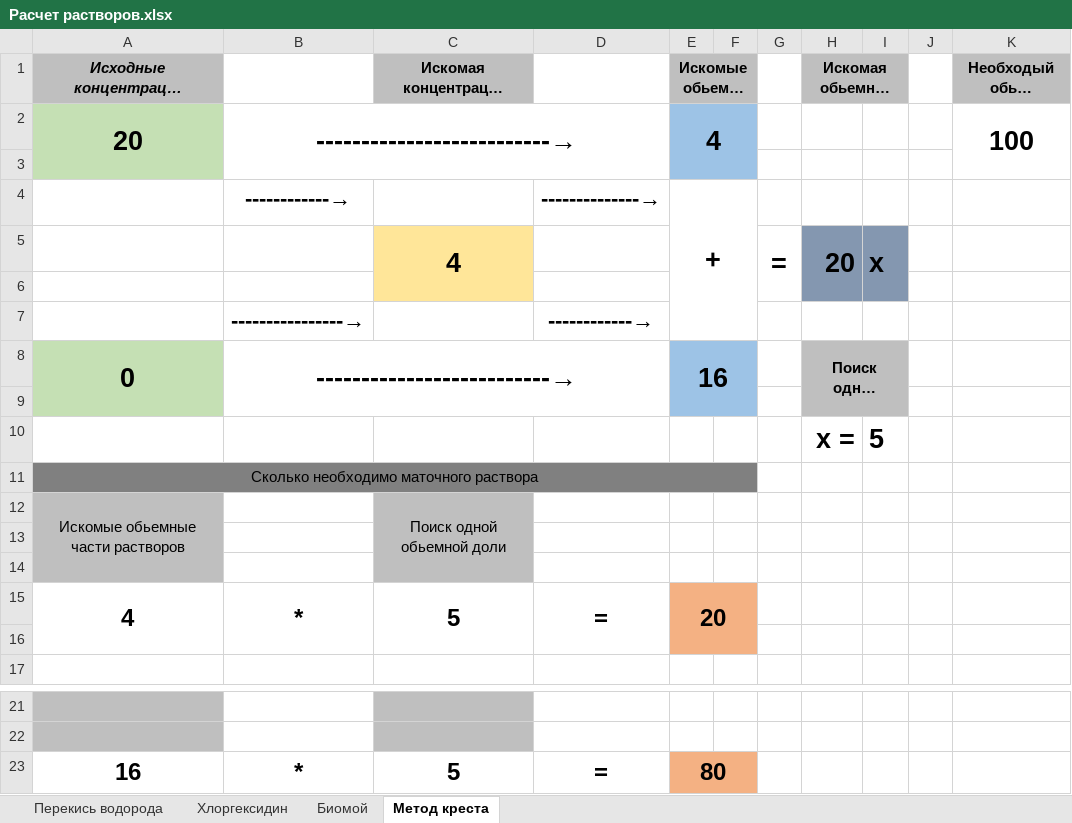
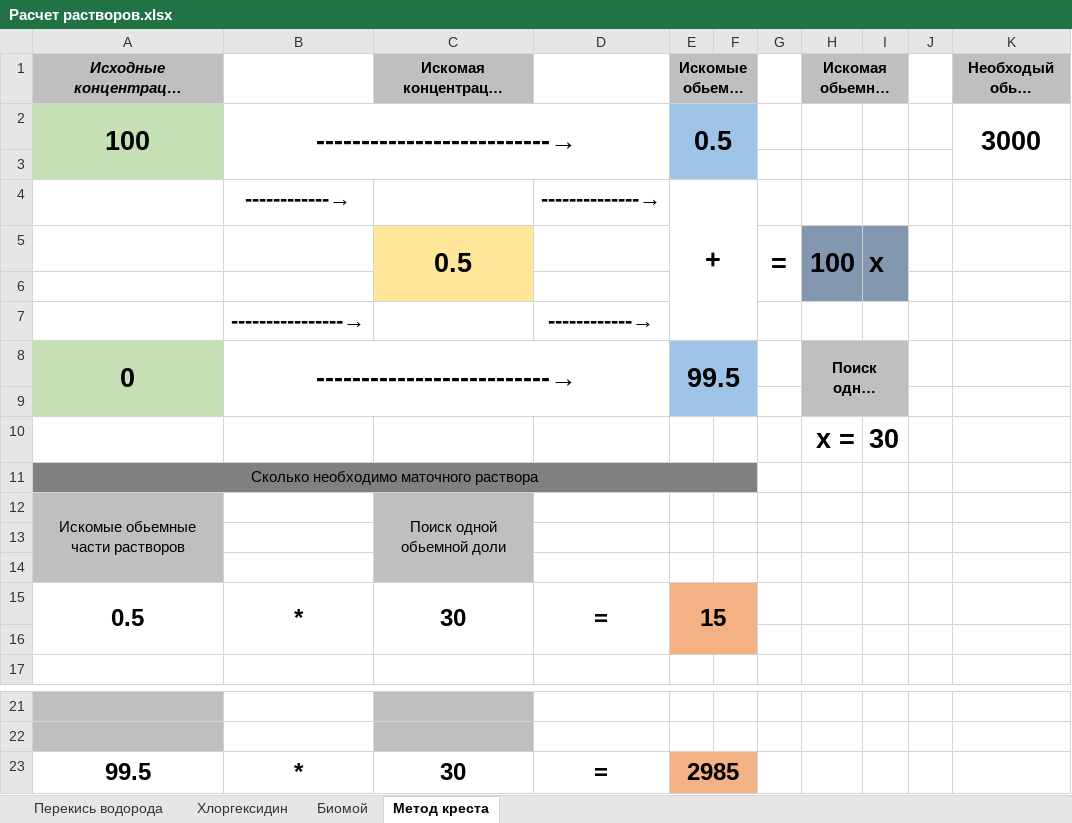
Before and after one commit to scorp1323/lapovus, an Excel workbook: Расчет растворов.xlsx, sheet Метод креста, drawn as a sheet; only a part is shown, gaps mark what is left out; long unchanged cells end in …; values as stored, in another font and other column widths than the file's, no borders; removed rows and columns are numbered as before the commit, all else as after; the diff names each change by its address in the sheet, - before the commit and + after, or states it on an @@ line.

Commit message:
таблицы растворов модиф

```diff
--- a/Расчет растворов.xlsx (sheet Метод креста)
+++ b/Расчет растворов.xlsx (sheet Метод креста)
-row 2: 20 | --------------------------→ |  |  | 4 |  |  |  |  |  | 100
+row 2: 100 | --------------------------→ |  |  | 0.5 |  |  |  |  |  | 3000
-C5 (Искомая концентрация раствора): 4
+C5 (Искомая концентрация раствора): 0.5
-H5: 20
+H5: 100
-E8 (Искомые обьемные части растворов): 16
+E8 (Искомые обьемные части растворов): 99.5
-I10: 5
+I10: 30
-row 15: 4 | * | 5 | = | 20
+row 15: 0.5 | * | 30 | = | 15
-row 23: 16 | * | 5 | = | 80
+row 23: 99.5 | * | 30 | = | 2985
```
Also changed, not shown: sheet Биомой, sheet Хлоргексидин.
